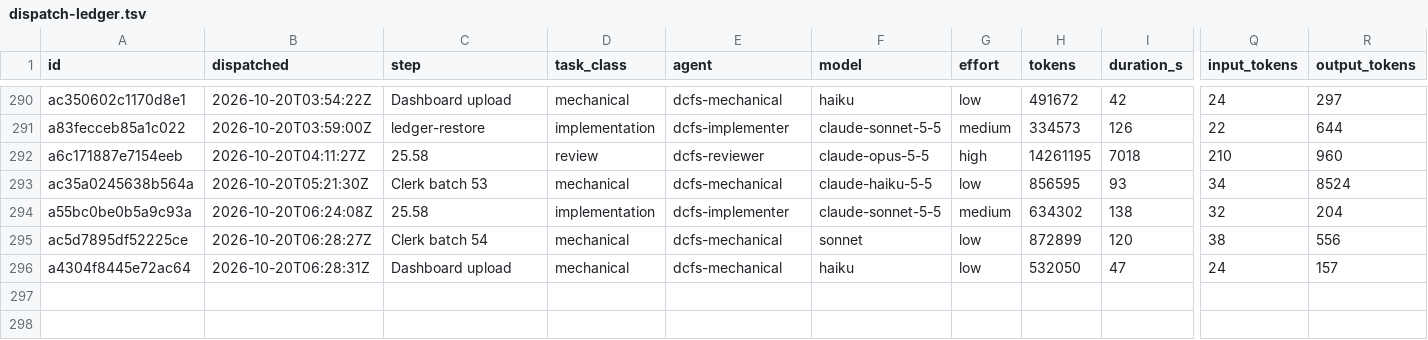
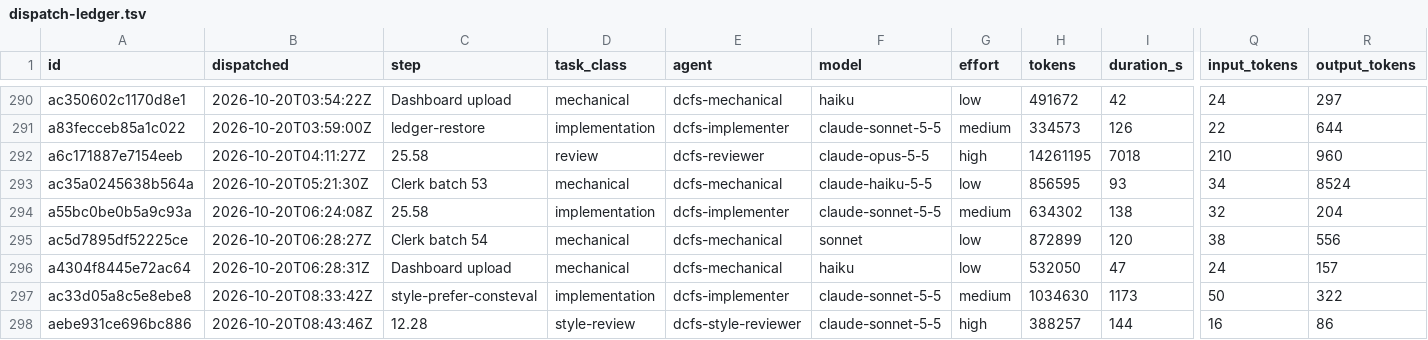
Before and after one commit to eatnumber1/dircachefs, a TSV file: docs/plan/dispatch-ledger.tsv, drawn as a sheet; only a part is shown, gaps mark what is left out; rows hold the shown columns only; the diff names each change by its address in the sheet, - before the commit and + after, or states it on an @@ line.

```diff
--- a/docs/plan/dispatch-ledger.tsv
+++ b/docs/plan/dispatch-ledger.tsv
+row 297: ac33d05a8c5e8ebe8 | 2026-10-20T08:33:42Z | style-prefer-consteval | implementation | dcfs-implementer | claude-sonnet-5-5 | medium | 1034630 | 1173 | 50 | 322
+row 298: aebe931ce696bc886 | 2026-10-20T08:43:46Z | 12.28 | style-review | dcfs-style-reviewer | claude-sonnet-5-5 | high | 388257 | 144 | 16 | 86
```
